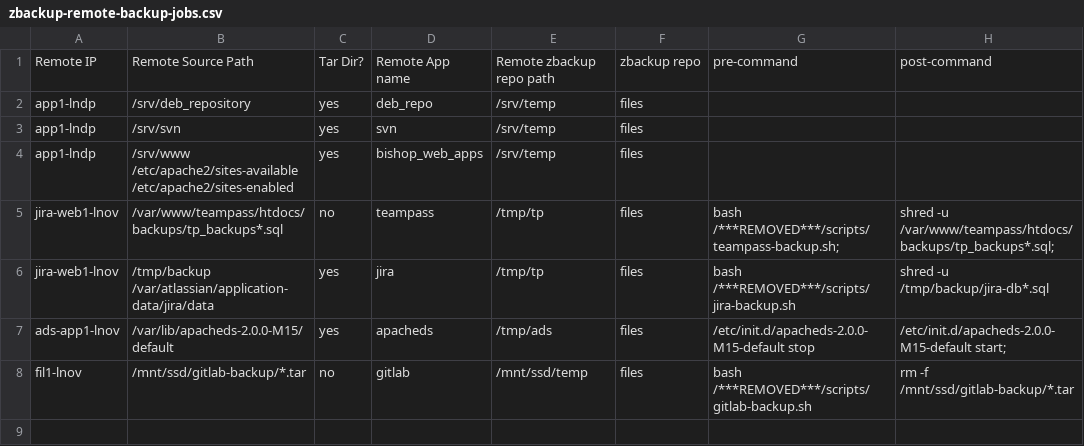
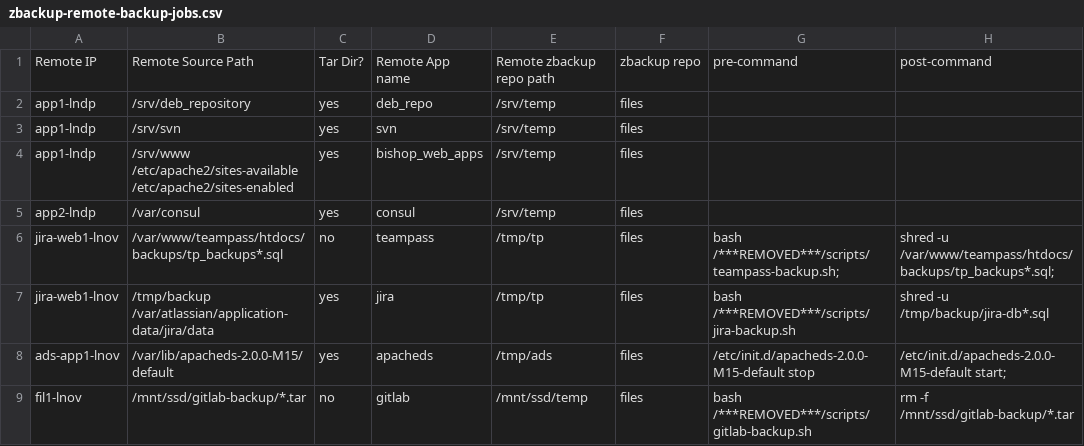
Before and after one commit to mumblez/misc-scripts, a CSV file: backup/zbackup-remote-backup-jobs.csv, drawn as a sheet; the diff names each change by its address in the sheet, - before the commit and + after, or states it on an @@ line.

Commit message:
Add consul backup job (and setup zbackup on server)

```diff
--- a/backup/zbackup-remote-backup-jobs.csv
+++ b/backup/zbackup-remote-backup-jobs.csv
+row 5: app2-lndp | /var/consul | yes | consul | /srv/temp | files
```
